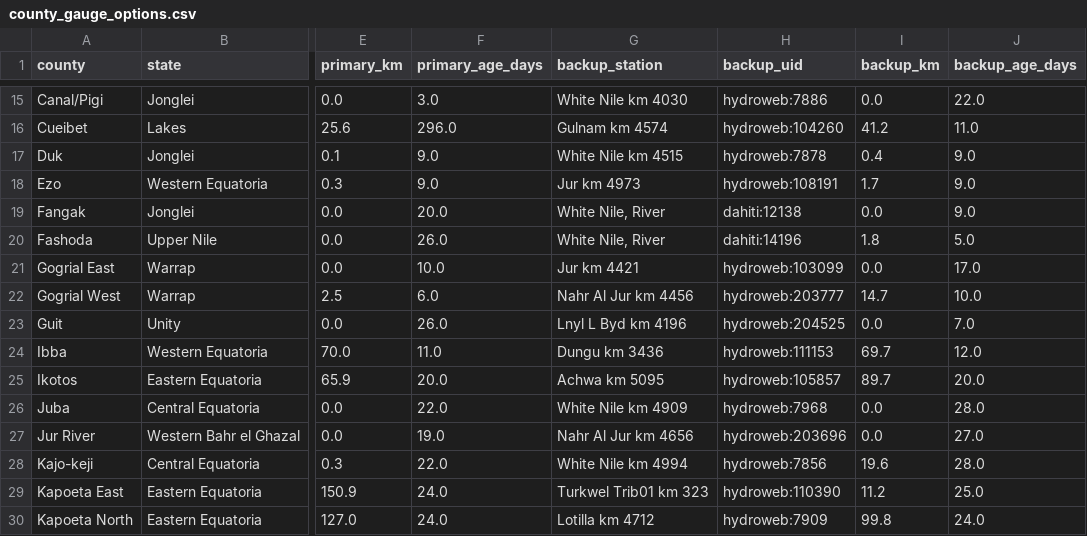
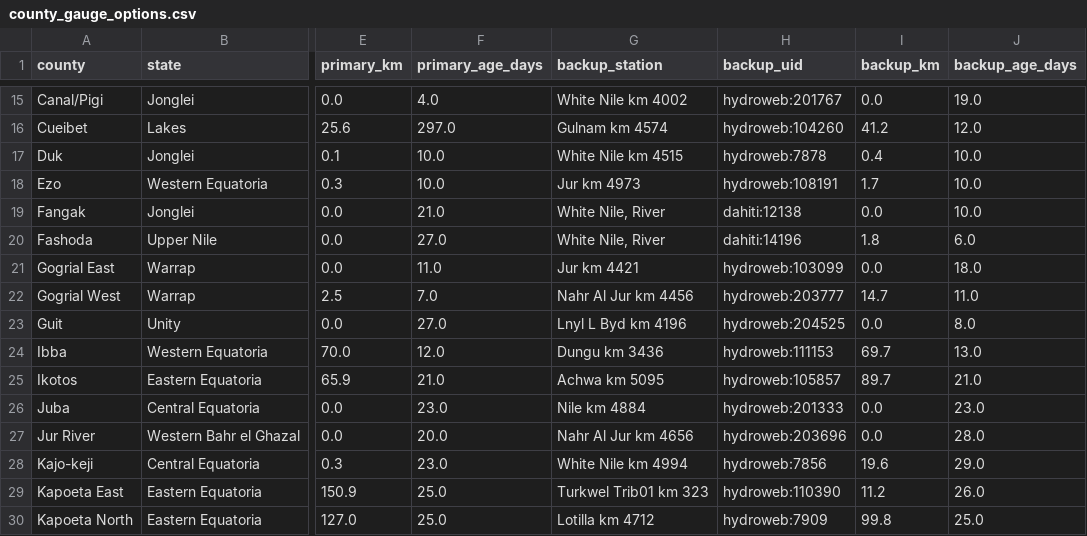
Before and after one commit to Penuelabi/altimetry-nightly, a CSV file: aa_out/county_gauge_options.csv, drawn as a sheet; only a part is shown, gaps mark what is left out; the diff covers the shown part only; the diff names each change by its address in the sheet, - before the commit and + after, or states it on an @@ line.

```diff
--- a/aa_out/county_gauge_options.csv
+++ b/aa_out/county_gauge_options.csv
-F15 (primary_age_days): 3.0
+F15 (primary_age_days): 4.0
-G15 (backup_station): White Nile km 4030
+G15 (backup_station): White Nile km 4002
-H15 (backup_uid): hydroweb:7886
+H15 (backup_uid): hydroweb:201767
-J15 (backup_age_days): 22.0
+J15 (backup_age_days): 19.0
-F16 (primary_age_days): 296.0
+F16 (primary_age_days): 297.0
-J16 (backup_age_days): 11.0
+J16 (backup_age_days): 12.0
-F17:F18 (primary_age_days): 9.0
+F17:F18 (primary_age_days): 10.0
-J17:J19 (backup_age_days): 9.0
+J17:J19 (backup_age_days): 10.0
-F19 (primary_age_days): 20.0
+F19 (primary_age_days): 21.0
-F20 (primary_age_days): 26.0
+F20 (primary_age_days): 27.0
-J20 (backup_age_days): 5.0
+J20 (backup_age_days): 6.0
-F21 (primary_age_days): 10.0
+F21 (primary_age_days): 11.0
-J21 (backup_age_days): 17.0
+J21 (backup_age_days): 18.0
-F22 (primary_age_days): 6.0
+F22 (primary_age_days): 7.0
-J22 (backup_age_days): 10.0
+J22 (backup_age_days): 11.0
-F23 (primary_age_days): 26.0
+F23 (primary_age_days): 27.0
-J23 (backup_age_days): 7.0
+J23 (backup_age_days): 8.0
-F24 (primary_age_days): 11.0
+F24 (primary_age_days): 12.0
-J24 (backup_age_days): 12.0
+J24 (backup_age_days): 13.0
-F25 (primary_age_days): 20.0
+F25 (primary_age_days): 21.0
-J25 (backup_age_days): 20.0
+J25 (backup_age_days): 21.0
-F26 (primary_age_days): 22.0
+F26 (primary_age_days): 23.0
-G26 (backup_station): White Nile km 4909
+G26 (backup_station): Nile km 4884
-H26 (backup_uid): hydroweb:7968
+H26 (backup_uid): hydroweb:201333
-J26 (backup_age_days): 28.0
+J26 (backup_age_days): 23.0
-F27 (primary_age_days): 19.0
+F27 (primary_age_days): 20.0
-J27 (backup_age_days): 27.0
+J27 (backup_age_days): 28.0
-F28 (primary_age_days): 22.0
+F28 (primary_age_days): 23.0
-J28 (backup_age_days): 28.0
+J28 (backup_age_days): 29.0
-F29:F30 (primary_age_days): 24.0
+F29:F30 (primary_age_days): 25.0
-J29 (backup_age_days): 25.0
+J29 (backup_age_days): 26.0
-J30 (backup_age_days): 24.0
+J30 (backup_age_days): 25.0
```
Also changed, not shown: 150 edited cells elsewhere in this file, aa_out/aa_indicator_ledger.csv, aa_out/aap_status_latest.csv, 21 other files.
